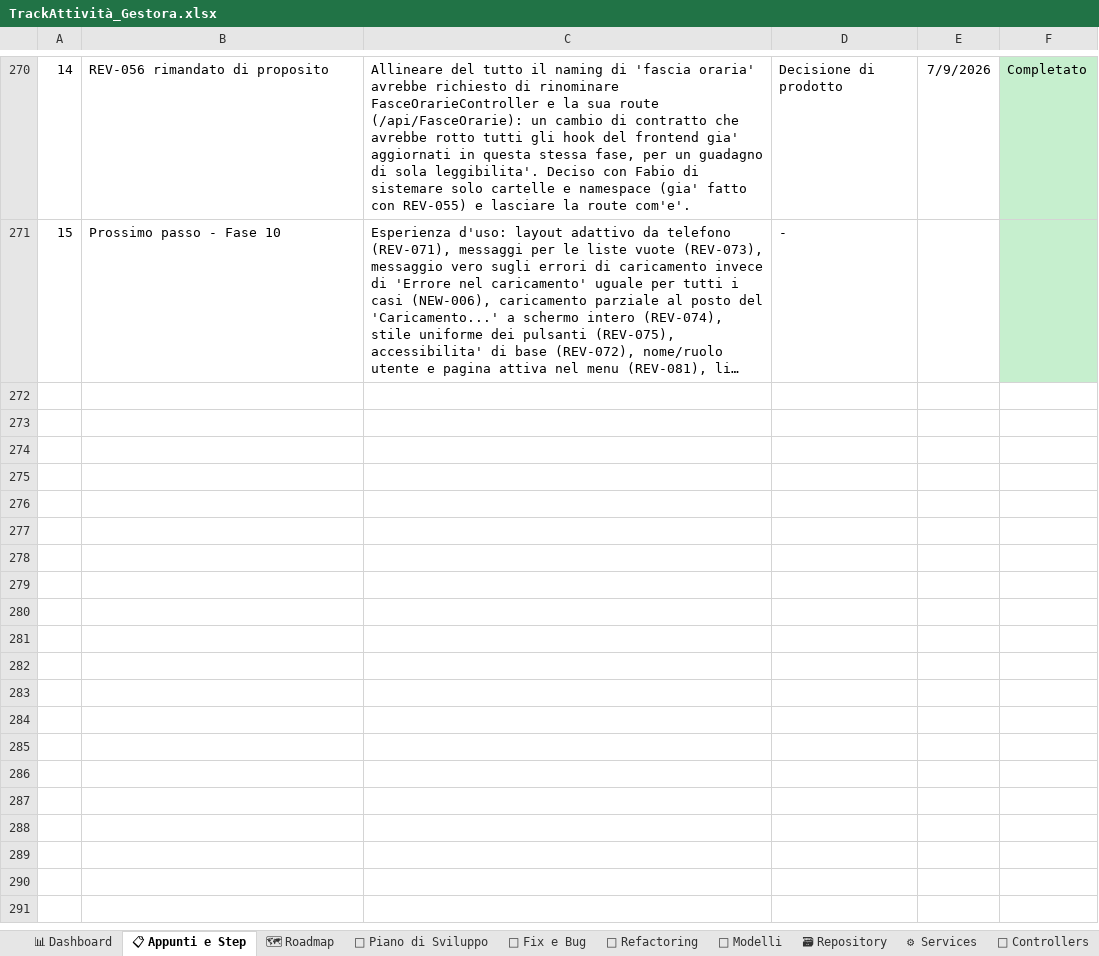
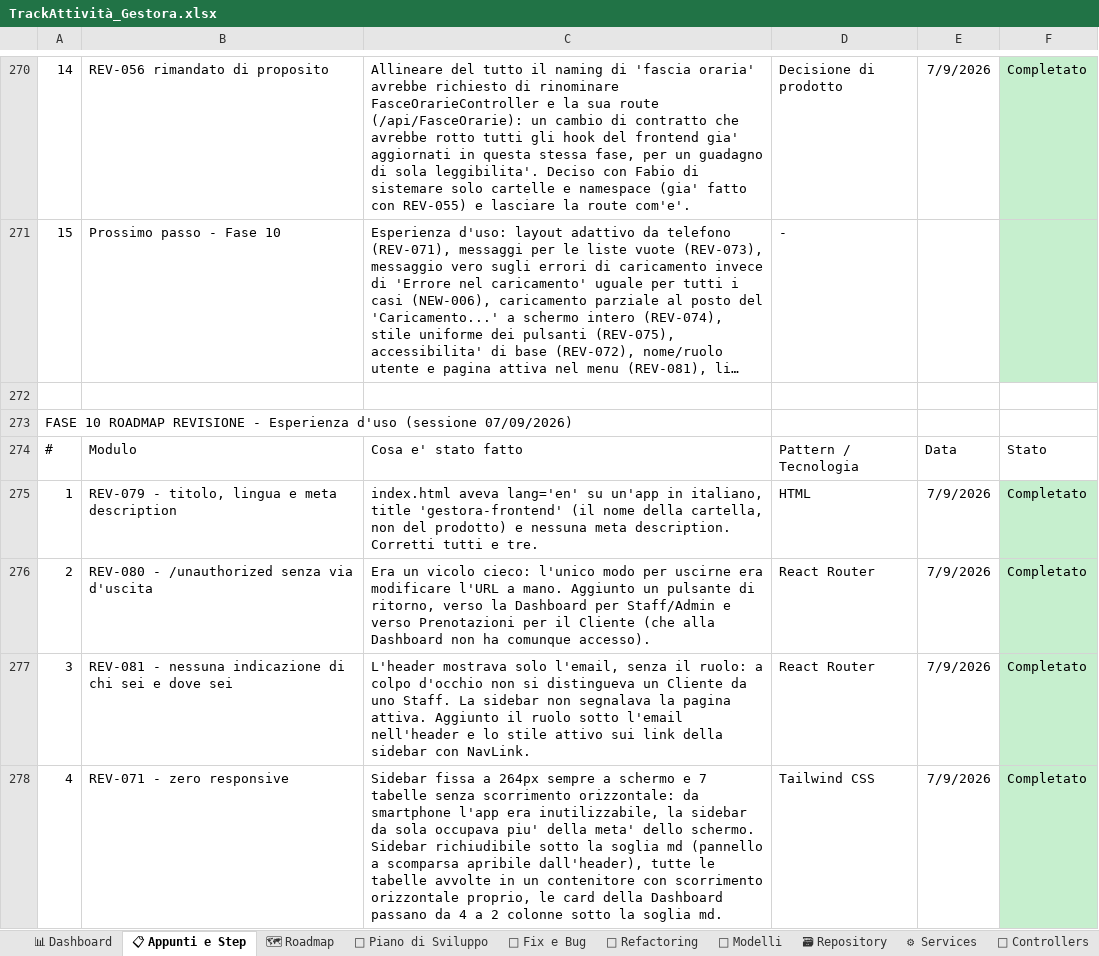
Before and after one commit to iacurtofabio-ui/Gestora-Project, an Excel workbook: TrackAttività_Gestora.xlsx, sheet 📋 Appunti e Step, drawn as a sheet; only a part is shown, gaps mark what is left out; long unchanged cells end in …; values as stored, in another font and other column widths than the file's, no borders; the diff covers the shown part only; the diff names each change by its address in the sheet, - before the commit and + after, or states it on an @@ line.

Commit message:
Fase 10 - esperienza d'uso (responsive, accessibilità, stati onesti, semaforo disponibilità)

```diff
--- a/TrackAttività_Gestora.xlsx (sheet 📋 Appunti e Step)
+++ b/TrackAttività_Gestora.xlsx (sheet 📋 Appunti e Step)
+row 272: (empty)
+row 273: FASE 10 ROADMAP REVISIONE - Esperienza d'uso (sessione 07/09/2026)
+row 274: # | Modulo | Cosa e' stato fatto | Pattern / Tecnologia | Data | Stato
+row 275: 1 | REV-079 - titolo, lingua e meta description | index.html aveva lang='en' su un'app in italiano, title 'gestora-frontend' (il nome della cartella, non del prodotto) e nessuna meta description. Corretti tutti e tre. | HTML | 7/9/2026 | Completato
+row 276: 2 | REV-080 - /unauthorized senza via d'uscita | Era un vicolo cieco: l'unico modo per uscirne era modificare l'URL a mano. Aggiunto un pulsante di ritorno, verso la Dashboard per Staff/Admin e verso Prenotazioni per il Cliente (che alla Dashboard non ha comunque accesso). | React Router | 7/9/2026 | Completato
+row 277: 3 | REV-081 - nessuna indicazione di chi sei e dove sei | L'header mostrava solo l'email, senza il ruolo: a colpo d'occhio non si distingueva un Cliente da uno Staff. La sidebar non segnalava la pagina attiva. Aggiunto il ruolo sotto l'email nell'header e lo stile attivo sui link della sidebar con NavLink. | React Router | 7/9/2026 | Completato
+row 278: 4 | REV-071 - zero responsive | Sidebar fissa a 264px sempre a schermo e 7 tabelle senza scorrimento orizzontale: da smartphone l'app era inutilizzabile, la sidebar da sola occupava piu' della meta' dello schermo. Sidebar richiudibile sotto la soglia md (pannello a scomparsa apribile dall'header), tutte le tabelle avvolte in un contenitore con scorrimento orizzontale proprio, le card della Dashboard passano da 4 a 2 colonne sotto la soglia md. | Tailwind CSS | 7/9/2026 | Completato
```
Also changed, not shown: 7 added rows elsewhere in this sheet, sheet 📅 Piano di Sviluppo, sheet 🗺 Roadmap, sheet 🐛 Fix e Bug, 28 other files.
